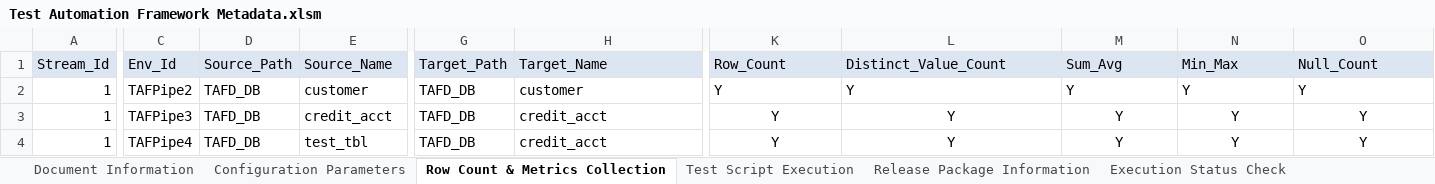
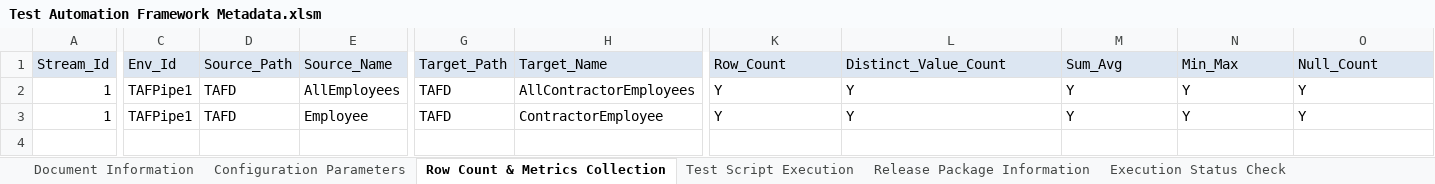
Before and after one commit to Tayyba23/TAFTest4, an Excel workbook: Input Parameter Files/Test Automation Framework Metadata.xlsm, sheet Row Count & Metrics Collection, drawn as a sheet; only a part is shown, gaps mark what is left out; values as stored, in another font and other column widths than the file's, no borders; removed rows and columns are numbered as before the commit, all else as after; rows hold the shown columns only; the diff covers the shown part only; the diff names each change by its address in the sheet, - before the commit and + after, or states it on an @@ line.

```diff
--- a/Input Parameter Files/Test Automation Framework Metadata.xlsm (sheet Row Count & Metrics Collection)
+++ b/Input Parameter Files/Test Automation Framework Metadata.xlsm (sheet Row Count & Metrics Collection)
-C2 (Env_Id): TAFPipe2
+C2 (Env_Id): TAFPipe1
-D2 (Source_Path): TAFD_DB
+D2 (Source_Path): TAFD
-E2 (Source_Name): customer
+E2 (Source_Name): AllEmployees
-G2 (Target_Path): TAFD_DB
+G2 (Target_Path): TAFD
-H2 (Target_Name): customer
+H2 (Target_Name): AllContractorEmployees
-row 3: 1 | TAFPipe3 | TAFD_DB | credit_acct | TAFD_DB | credit_acct | Y | Y | Y | Y | Y
-C3 (Env_Id): TAFPipe4
+C3 (Env_Id): TAFPipe1
-D3 (Source_Path): TAFD_DB
+D3 (Source_Path): TAFD
-E3 (Source_Name): test_tbl
+E3 (Source_Name): Employee
-G3 (Target_Path): TAFD_DB
+G3 (Target_Path): TAFD
-H3 (Target_Name): credit_acct
+H3 (Target_Name): ContractorEmployee
-K3:O3 alignment: center
+K3:O3 alignment: left
```
Also changed, not shown: cell formats elsewhere in this sheet, sheet Duplicate Data Verification, sheet Minus Test, sheet History Verification, sheet Surrogate Key Verification, sheet RI Verification, sheet Configuration Parameters, formulas that keep their value, charts or pictures.
